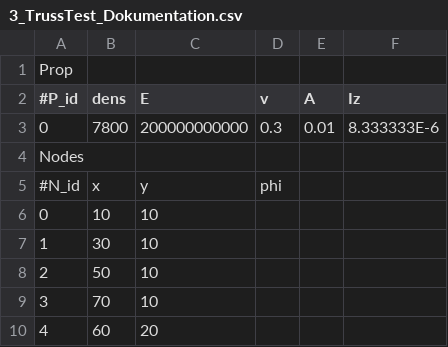
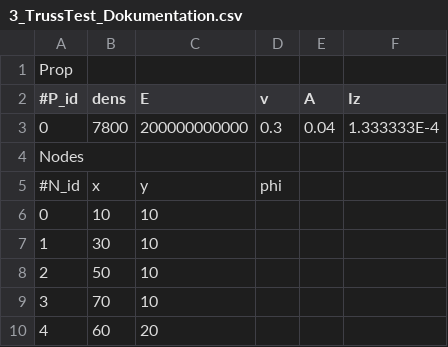
Before and after one commit to CsungaBro/PySymKompProj, a CSV file: 3_TrussTest_Dokumentation.csv, drawn as a sheet; only a part is shown.

```diff
--- a/3_TrussTest_Dokumentation.csv
+++ b/3_TrussTest_Dokumentation.csv
@@ -2,3 +2,3 @@ Prop;;;;;
 #P_id;dens;E;v;A;Iz;
-0;7800;200000000000;0.3;0.01;8.333333E-6;
+0;7800;200000000000;0.3;0.04;1.333333E-4;
 Nodes;;;;;
```
Also changed, not shown: 4_TrussTest_Dokumentation.csv, 5_TrussTest_Dokumentation.csv, 4 other files.
